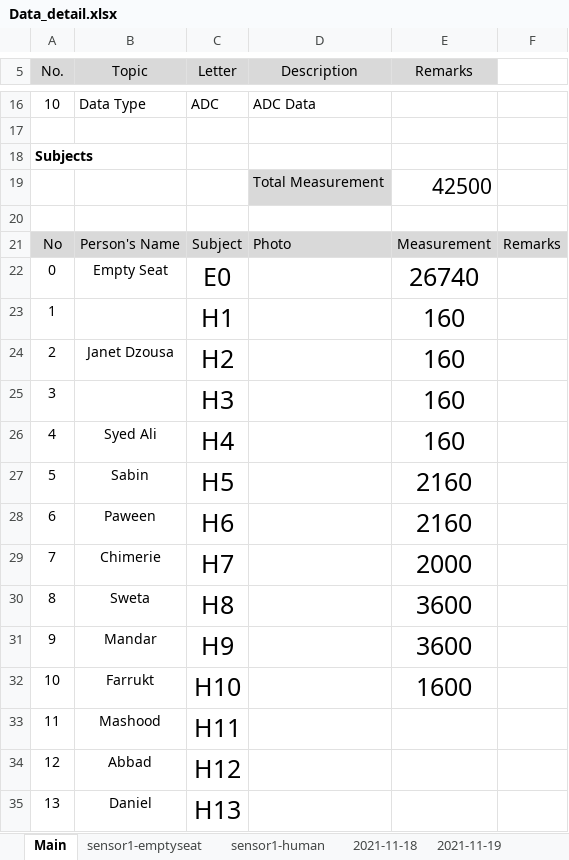
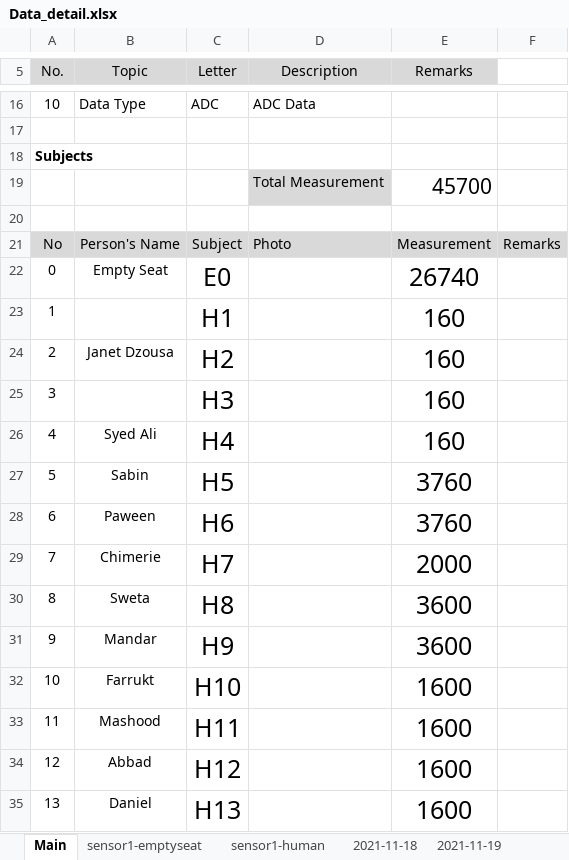
Before and after one commit to ML-AIS/ML-AIS-Sensor-Project-2021, an Excel workbook: Data/Data_detail.xlsx, sheet Main, drawn as a sheet; only a part is shown, gaps mark what is left out; values as stored, in another font and other column widths than the file's, no borders; charts and pictures not drawn; the diff names each change by its address in the sheet, - before the commit and + after, or states it on an @@ line.

```diff
--- a/Data/Data_detail.xlsx (sheet Main)
+++ b/Data/Data_detail.xlsx (sheet Main)
-E19 (Remarks): 42500
+E19 (Remarks): 45700
-E27:E28 (Remarks): 2160
+E27:E28 (Remarks): 3760
-E33:E35 (Remarks): (empty)
+E33:E35 (Remarks): 1600
```
Also changed, not shown: sheet sensor1-human, formulas that keep their value, charts or pictures.
